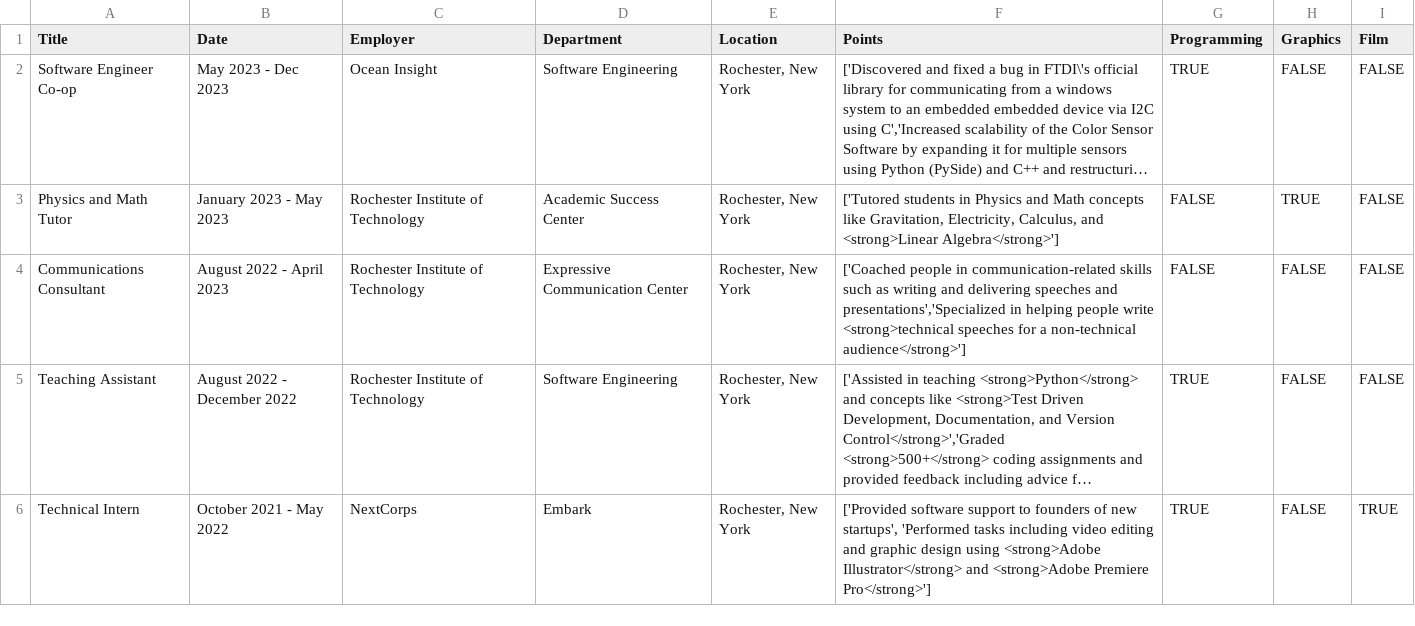
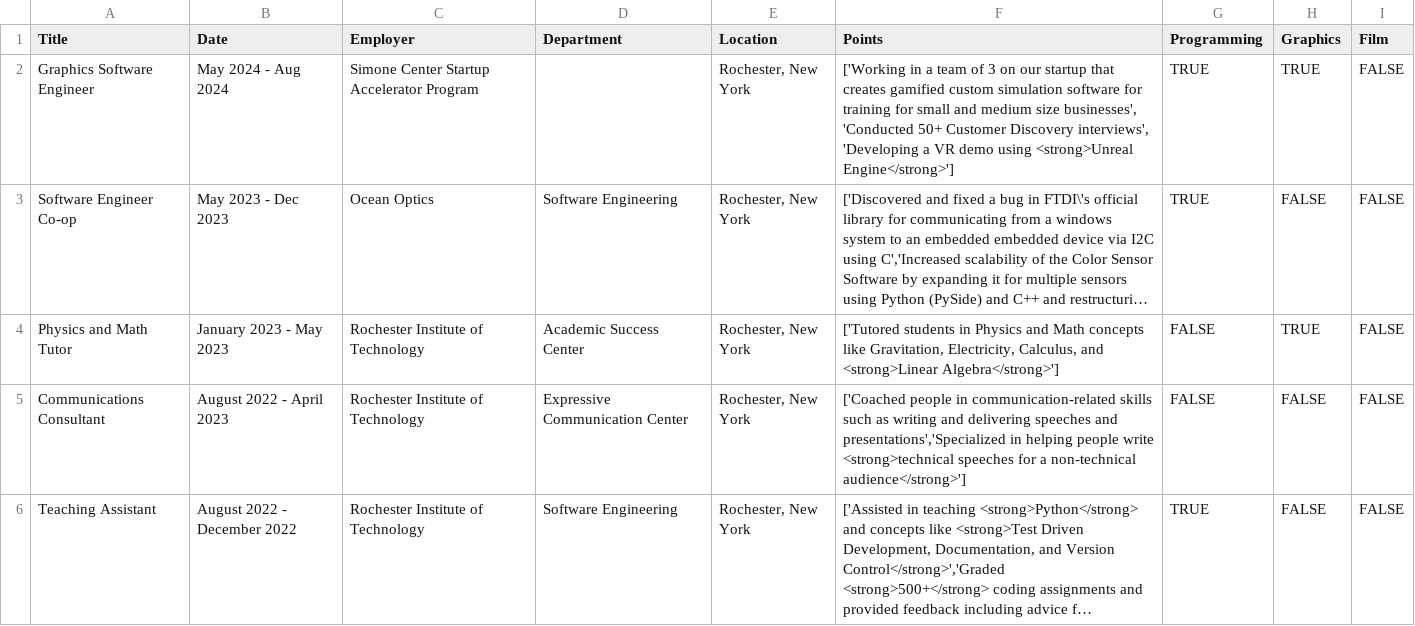
Before and after one commit to hridizaroy/hridizaPortfolio, a CSV file: data/experiences.csv, drawn as a sheet; only a part is shown; the shorter side is filled out with more unchanged rows; long unchanged cells end in …; addresses are those after the commit; the diff names each change by its address in the sheet, - before the commit and + after, or states it on an @@ line.

Commit message:
updated with more graphics-related info

```diff
--- a/data/experiences.csv
+++ b/data/experiences.csv
+row 2: Graphics Software Engineer | May 2024 - Aug 2024 | Simone Center Startup Accelerator Program |  | Rochester, New York | ['Working in a team of 3 on our startup that creates gamified custom simulation software for training for small and medium size businesses', 'Conducted 50+ Customer Discovery interviews', 'Developing a VR demo using <strong>Unreal Engine</strong>'] | TRUE | TRUE | FALSE
-C3 (Employer): Ocean Insight
+C3 (Employer): Ocean Optics
```
Also changed, not shown: 5 other files.
